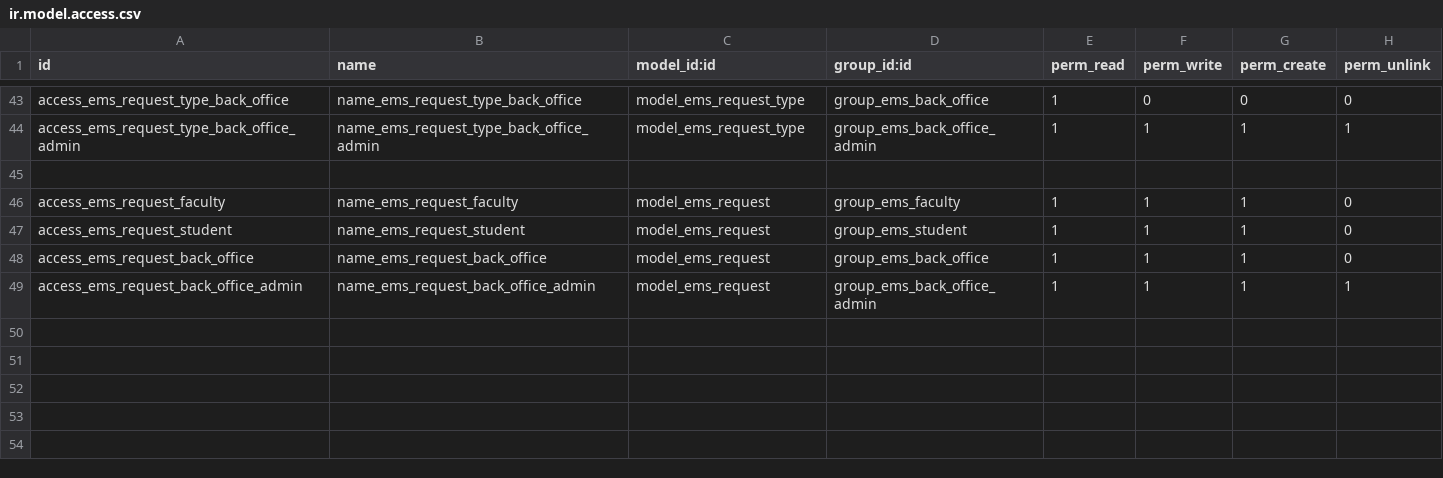
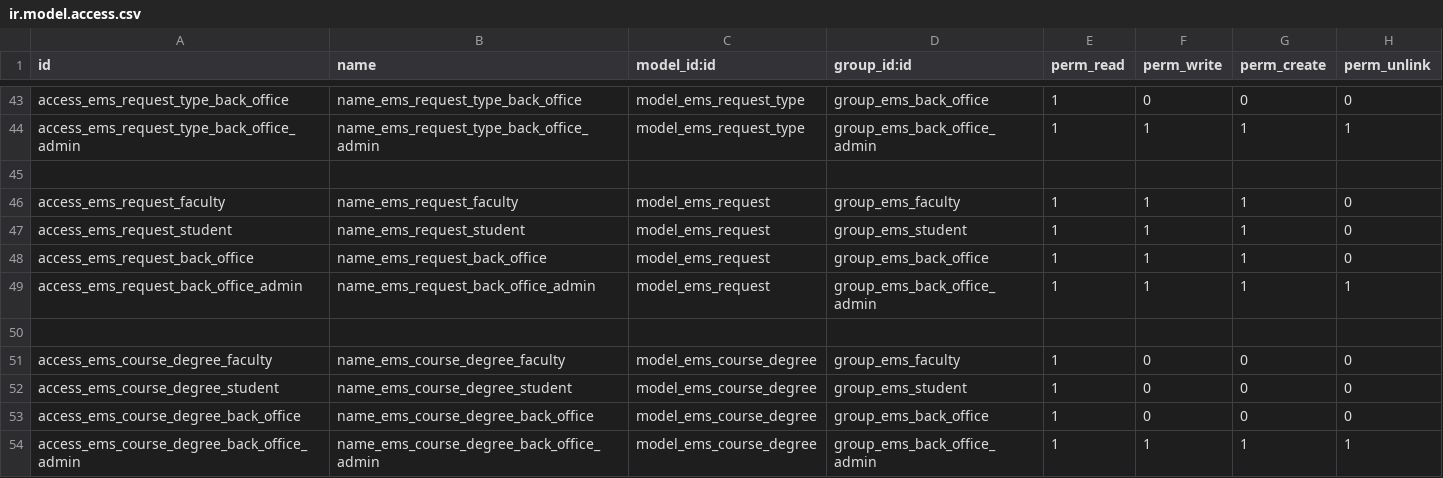
Before and after one commit to primecv/openeducat_erp, a CSV file: emsprime_core/security/ir.model.access.csv, drawn as a sheet; only a part is shown, gaps mark what is left out; the diff names each change by its address in the sheet, - before the commit and + after, or states it on an @@ line.

Commit message:
add access to ems.course.degree objectt

```diff
--- a/emsprime_core/security/ir.model.access.csv
+++ b/emsprime_core/security/ir.model.access.csv
+row 50: (empty)
+row 51: access_ems_course_degree_faculty | name_ems_course_degree_faculty | model_ems_course_degree | group_ems_faculty | 1 | 0 | 0 | 0
+row 52: access_ems_course_degree_student | name_ems_course_degree_student | model_ems_course_degree | group_ems_student | 1 | 0 | 0 | 0
+row 53: access_ems_course_degree_back_office | name_ems_course_degree_back_office | model_ems_course_degree | group_ems_back_office | 1 | 0 | 0 | 0
+row 54: access_ems_course_degree_back_office_admin | name_ems_course_degree_back_office_admin | model_ems_course_degree | group_ems_back_office_admin | 1 | 1 | 1 | 1
```
